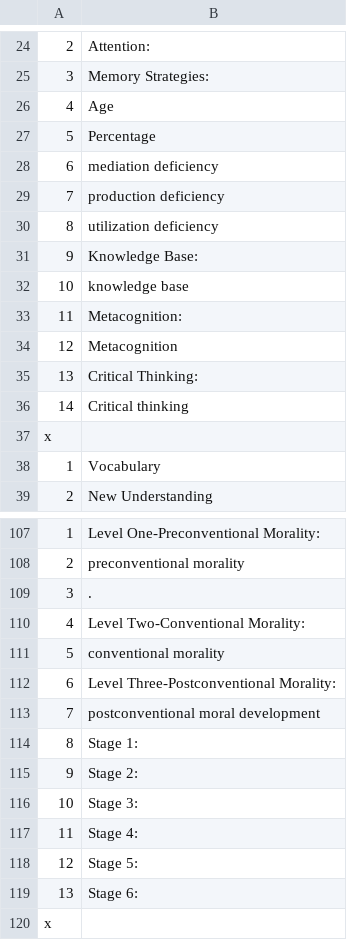
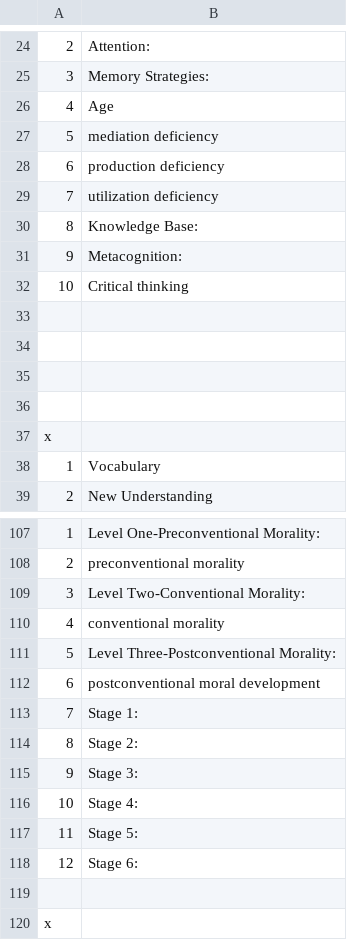
Before and after one commit to teacher-brian/lifespan, a CSV file: Ch5_lifespan_Vocab.csv, drawn as a sheet; only a part is shown, gaps mark what is left out; the diff covers the shown part only.

```diff
--- a/Ch5_lifespan_Vocab.csv
+++ b/Ch5_lifespan_Vocab.csv
@@ -27,10 +27,10 @@
-"5","Percentage"
-"6","mediation deficiency "
-"7","production deficiency "
-"8","utilization deficiency "
-"9","Knowledge Base: "
-"10","knowledge base"
-"11","Metacognition: "
-"12","Metacognition "
-"13","Critical Thinking: "
-"14","Critical thinking"
+5,mediation deficiency
+6,production deficiency
+7,utilization deficiency
+8,Knowledge Base:
+9,Metacognition:
+10,Critical thinking
+,
+,
+,
+,
@@ -109,11 +109,11 @@
-"3",". "
-"4","Level Two-Conventional Morality: "
-"5","conventional morality"
-"6","Level Three-Postconventional Morality: "
-"7","postconventional moral development "
-"8","Stage 1:"
-"9","Stage 2: "
-"10","Stage 3: "
-"11","Stage 4:"
-"12","Stage 5:"
-"13","Stage 6:"
+3,Level Two-Conventional Morality:
+4,conventional morality
+5,Level Three-Postconventional Morality:
+6,postconventional moral development
+7,Stage 1:
+8,Stage 2:
+9,Stage 3:
+10,Stage 4:
+11,Stage 5:
+12,Stage 6:
+,
```
Also changed, not shown: 3 added rows, 4 removed rows and 16 edited cells elsewhere in this file, 3 other files.
